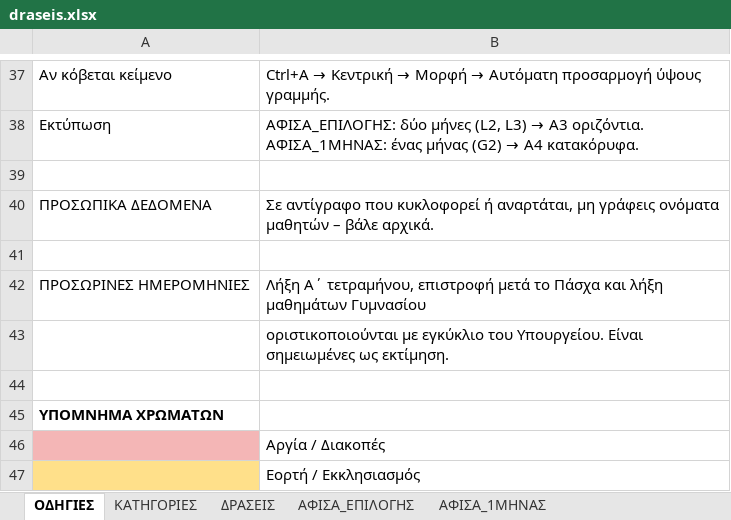
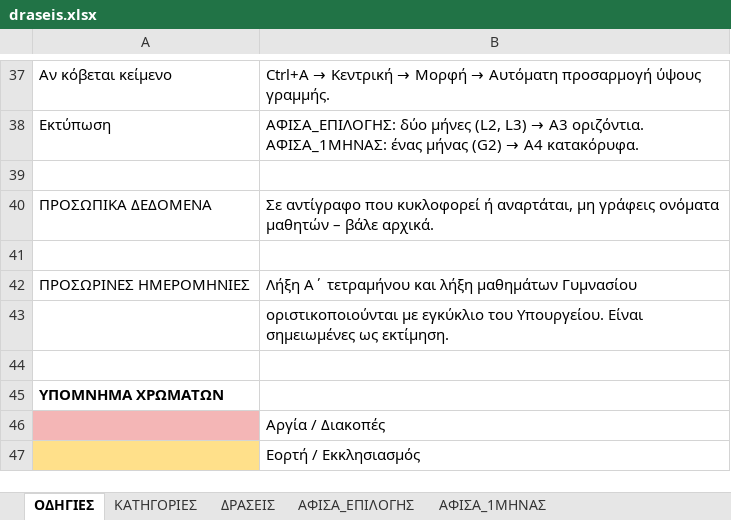
Before and after one commit to alexpassalidis/draseis, an Excel workbook: draseis.xlsx, sheet ΟΔΗΓΙΕΣ, drawn as a sheet; only a part is shown, gaps mark what is left out; values as stored, in another font and other column widths than the file's, no borders; the diff names each change by its address in the sheet, - before the commit and + after, or states it on an @@ line.

```diff
--- a/draseis.xlsx (sheet ΟΔΗΓΙΕΣ)
+++ b/draseis.xlsx (sheet ΟΔΗΓΙΕΣ)
-B42: Λήξη Α΄ τετραμήνου, επιστροφή μετά το Πάσχα και λήξη…
+B42: Λήξη Α΄ τετραμήνου και λήξη…
```
Also changed, not shown: sheet ΔΡΑΣΕΙΣ, formulas that keep their value, hidden cells.
